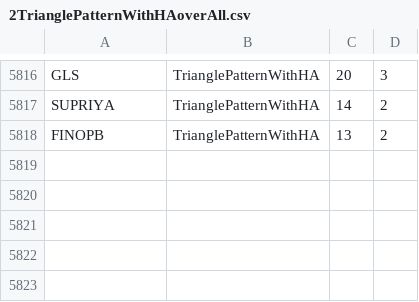
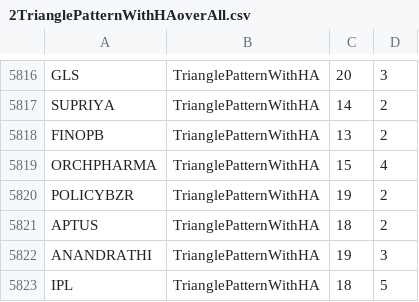
Before and after one commit to bentx/StockSpell, a CSV file: Results/overall/2TrianglePatternWithHAoverAll.csv, drawn as a sheet; only a part is shown, gaps mark what is left out; the diff names each change by its address in the sheet, - before the commit and + after, or states it on an @@ line.

```diff
--- a/Results/overall/2TrianglePatternWithHAoverAll.csv
+++ b/Results/overall/2TrianglePatternWithHAoverAll.csv
+row 5819: ORCHPHARMA | TrianglePatternWithHA | 15 | 4
+row 5820: POLICYBZR | TrianglePatternWithHA | 19 | 2
+row 5821: APTUS | TrianglePatternWithHA | 18 | 2
+row 5822: ANANDRATHI | TrianglePatternWithHA | 19 | 3
+row 5823: IPL | TrianglePatternWithHA | 18 | 5
```
Also changed, not shown: Results/details/1WA10data.csv, Results/details/1WA12data.csv, 30 other files.
